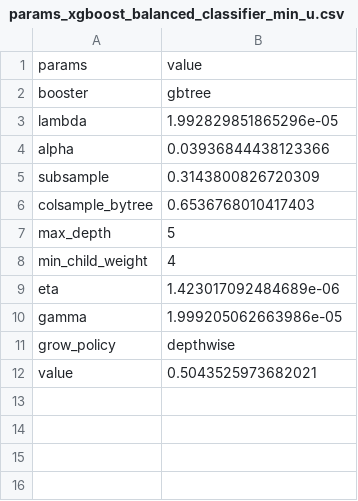
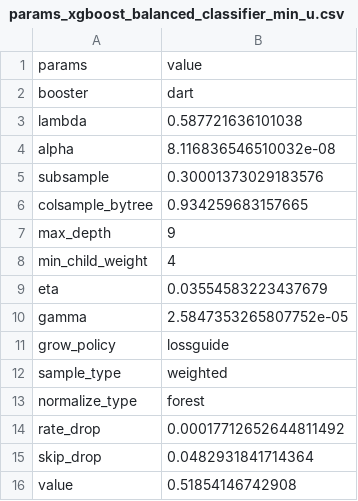
Before and after one commit to jamilsonjr/AI-to-forecast-constraints-in-the-energy-systems, a CSV file: jupyter_notebooks/hyper_params_results_mcc/params_xgboost_balanced_classifier_min_u.csv, drawn as a sheet.

```diff
--- a/jupyter_notebooks/hyper_params_results_mcc/params_xgboost_balanced_classifier_min_u.csv
+++ b/jupyter_notebooks/hyper_params_results_mcc/params_xgboost_balanced_classifier_min_u.csv
@@ -1,12 +1,16 @@
 params,value
-booster,gbtree
-lambda,1.992829851865296e-05
-alpha,0.03936844438123366
-subsample,0.3143800826720309
-colsample_bytree,0.6536768010417403
-max_depth,5
+booster,dart
+lambda,0.587721636101038
+alpha,8.116836546510032e-08
+subsample,0.30001373029183576
+colsample_bytree,0.934259683157665
+max_depth,9
 min_child_weight,4
-eta,1.423017092484689e-06
-gamma,1.999205062663986e-05
-grow_policy,depthwise
-value,0.5043525973682021
+eta,0.03554583223437679
+gamma,2.5847353265807752e-05
+grow_policy,lossguide
+sample_type,weighted
+normalize_type,forest
+rate_drop,0.00017712652644811492
+skip_drop,0.0482931841714364
+value,0.51854146742908
```
Also changed, not shown: jupyter_notebooks/hyper_params_results_mcc/params_xgboost_balanced_classifier_max_u.csv, jupyter_notebooks/hyper_params_results_mcc/params_xgboost_regression_balanced_min_u.csv, 57 other files.
